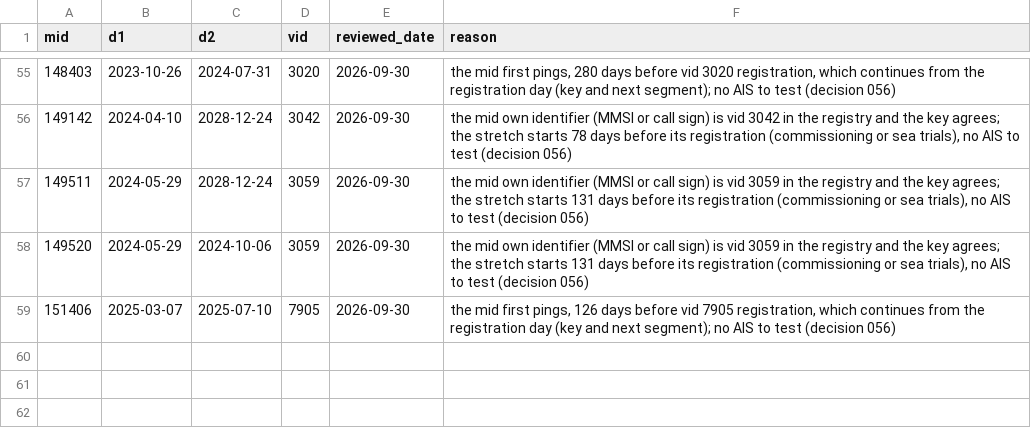
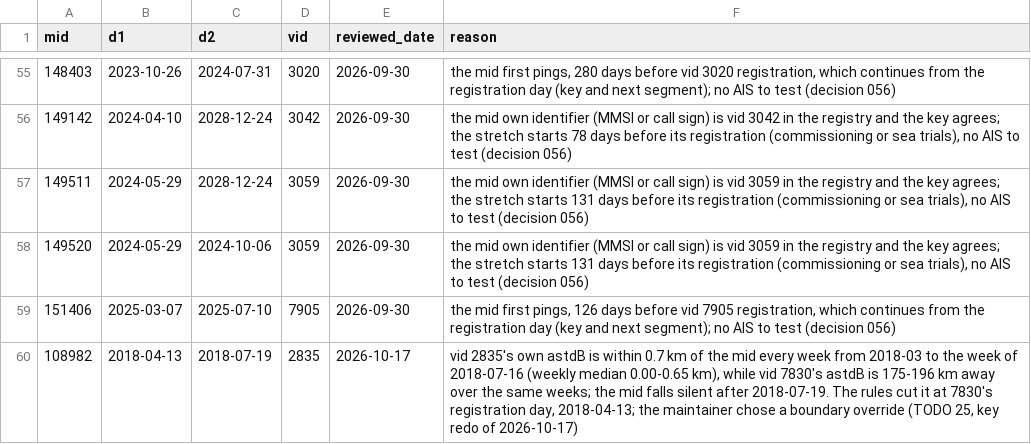
Before and after one commit to einarhjorleifsson/fishycode, a CSV file: overrides/ais_key_segments_reviewed.csv, drawn as a sheet; only a part is shown, gaps mark what is left out.

```diff
--- a/overrides/ais_key_segments_reviewed.csv
+++ b/overrides/ais_key_segments_reviewed.csv
@@ -59 +59,2 @@ mid,d1,d2,vid,reviewed_date,reason
 151406,"2025-03-07","2025-07-10",7905,"2026-09-30","the mid first pings, 126 days before vid 7905 registration, which continues from the registration day (key and next segment); no AIS to test (decision 056)"
+108982,2018-04-13,2018-07-19,2835,2026-10-17,"vid 2835's own astdB is within 0.7 km of the mid every week from 2018-03 to the week of 2018-07-16 (weekly median 0.00-0.65 km), while vid 7830's astdB is 175-196 km away over the same weeks; the mid falls silent after 2018-07-19. The rules cut it at 7830's registration day, 2018-04-13; the maintainer chose a boundary override (TODO 25, key redo of 2026-10-17)"
```
Also changed, not shown: 8 other files.
